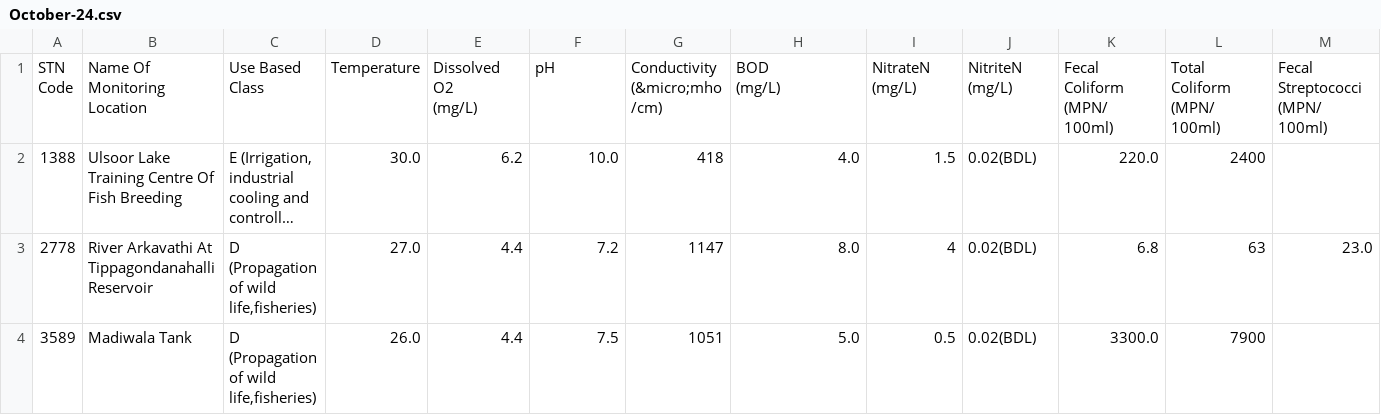
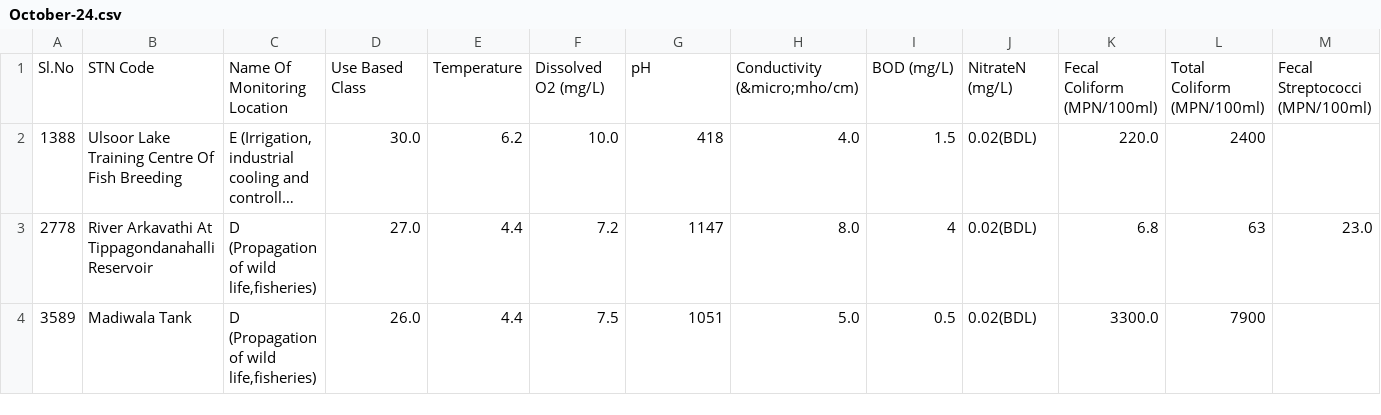
Before and after one commit to Hemang-2004/Correlation-Expression-Prediction, a CSV file: Data-Extraction/October-24.csv, drawn as a sheet; only a part is shown; long unchanged cells end in …; removed rows and columns are numbered as before the commit, all else as after; rows hold the shown columns only; ↵ is a line break in a cell; the diff names each change by its address in the sheet, - before the commit and + after, or states it on an @@ line.

```diff
--- a/Data-Extraction/October-24.csv
+++ b/Data-Extraction/October-24.csv
-row 1: STN ↵ Code | Name Of Monitoring Location | Use Based Class | Temperature | Dissolved O2 ↵ (mg/L) | pH | Conductivity (&micro;mho ↵ /cm) | BOD ↵ (mg/L) | NitrateN (mg/L) | NitriteN (mg/L) | Fecal Coliform (MPN/ ↵ 100ml) | Total Coliform (MPN/ ↵ 100ml) | Fecal Streptococci (MPN/ ↵ 100ml)
+row 1: Sl.No | STN Code | Name Of Monitoring Location | Use Based Class | Temperature | Dissolved O2 (mg/L) | pH | Conductivity (&micro;mho/cm) | BOD (mg/L) | NitrateN (mg/L) | Fecal Coliform (MPN/100ml) | Total Coliform (MPN/100ml) | Fecal Streptococci (MPN/100ml)
```
Also changed, not shown: Data-Extraction/April-25.csv, Data-Extraction/August-23.csv, 17 other files.
